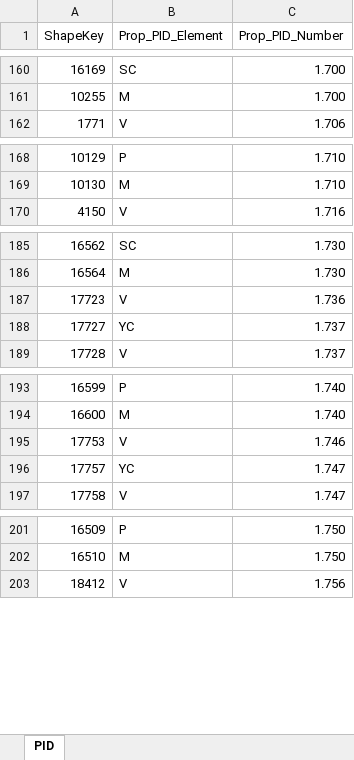
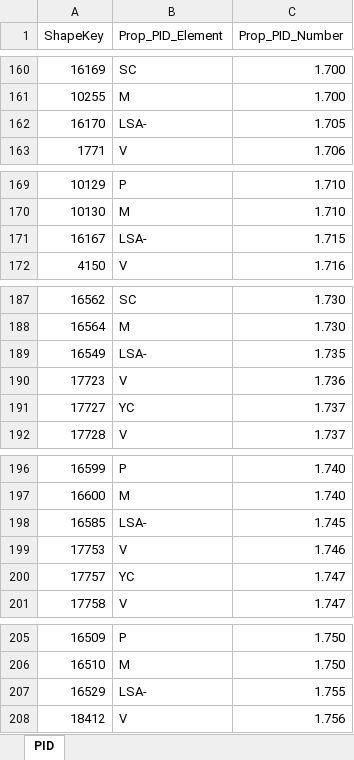
Before and after one commit to emartinskan/epic, an Excel workbook: PID_406699_B.xlsx, sheet PID, drawn as a sheet; only a part is shown, gaps mark what is left out; values as stored, in another font and other column widths than the file's, no borders; table styles not drawn; the diff covers the shown part only; the diff names each change by its address in the sheet, - before the commit and + after, or states it on an @@ line.

```diff
--- a/PID_406699_B.xlsx (sheet PID)
+++ b/PID_406699_B.xlsx (sheet PID)
+row 162: 16170 | LSA- | 1.705
+row 171: 16167 | LSA- | 1.715
+row 189: 16549 | LSA- | 1.735
+row 198: 16585 | LSA- | 1.745
+row 207: 16529 | LSA- | 1.755
```
Also changed, not shown: 1 added row elsewhere in this sheet, GroupElementList.xlsx, GroupElementListCx1.xlsx, 3 other files.
